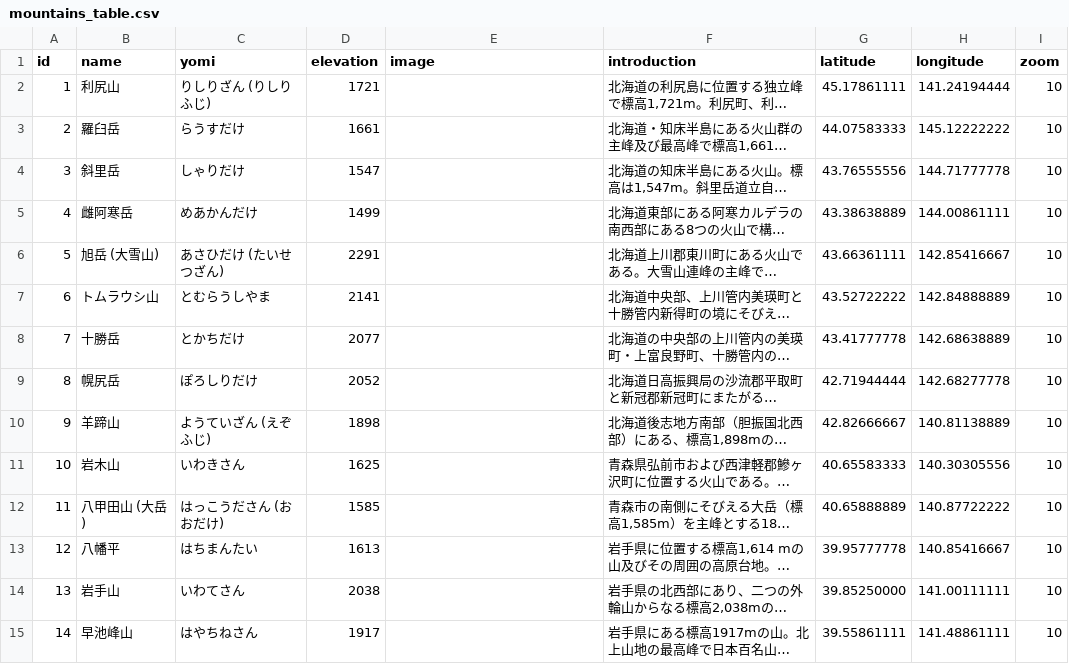
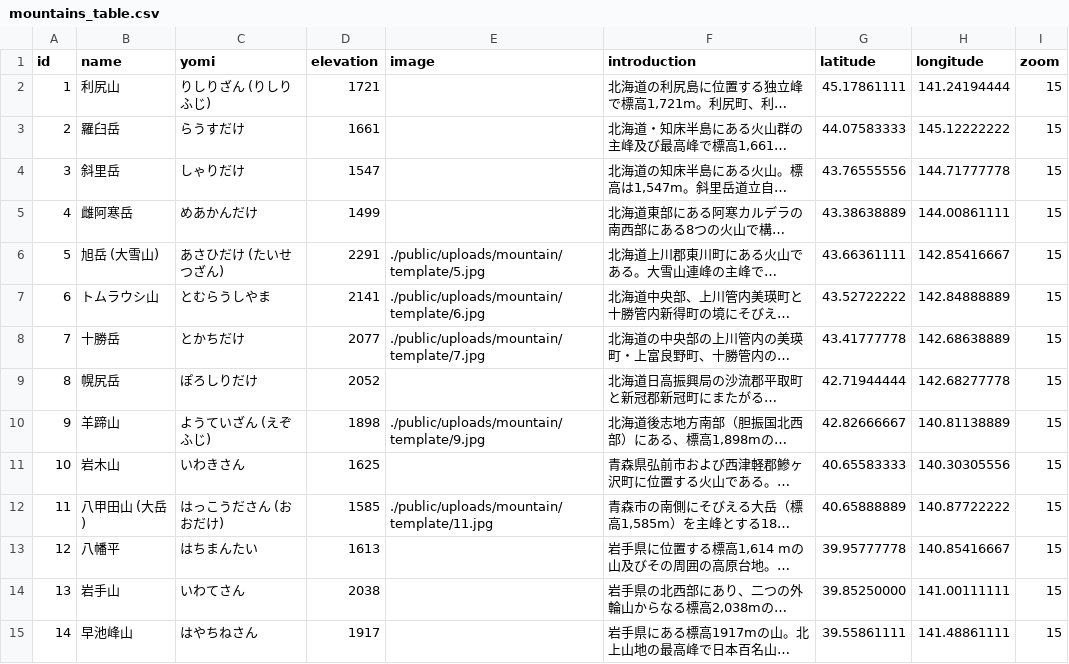
Before and after one commit to Jtakk/myapp1, a CSV file: db/csv/mountains_table.csv, drawn as a sheet; only a part is shown; long unchanged cells end in …; the diff covers the shown part only; the diff names each change by its address in the sheet, - before the commit and + after, or states it on an @@ line.

Commit message:
Add many images of the mountain and change the default type of google map.

```diff
--- a/db/csv/mountains_table.csv
+++ b/db/csv/mountains_table.csv
-I2:I15 (zoom): 10
+I2:I15 (zoom): 15
-E6 (image): (empty)
+E6 (image): ./public/uploads/mountain/template/5.jpg
-E7 (image): (empty)
+E7 (image): ./public/uploads/mountain/template/6.jpg
-E8 (image): (empty)
+E8 (image): ./public/uploads/mountain/template/7.jpg
-E10 (image): (empty)
+E10 (image): ./public/uploads/mountain/template/9.jpg
-E12 (image): (empty)
+E12 (image): ./public/uploads/mountain/template/11.jpg
```
Also changed, not shown: 130 edited cells elsewhere in this file, 51 other files.
